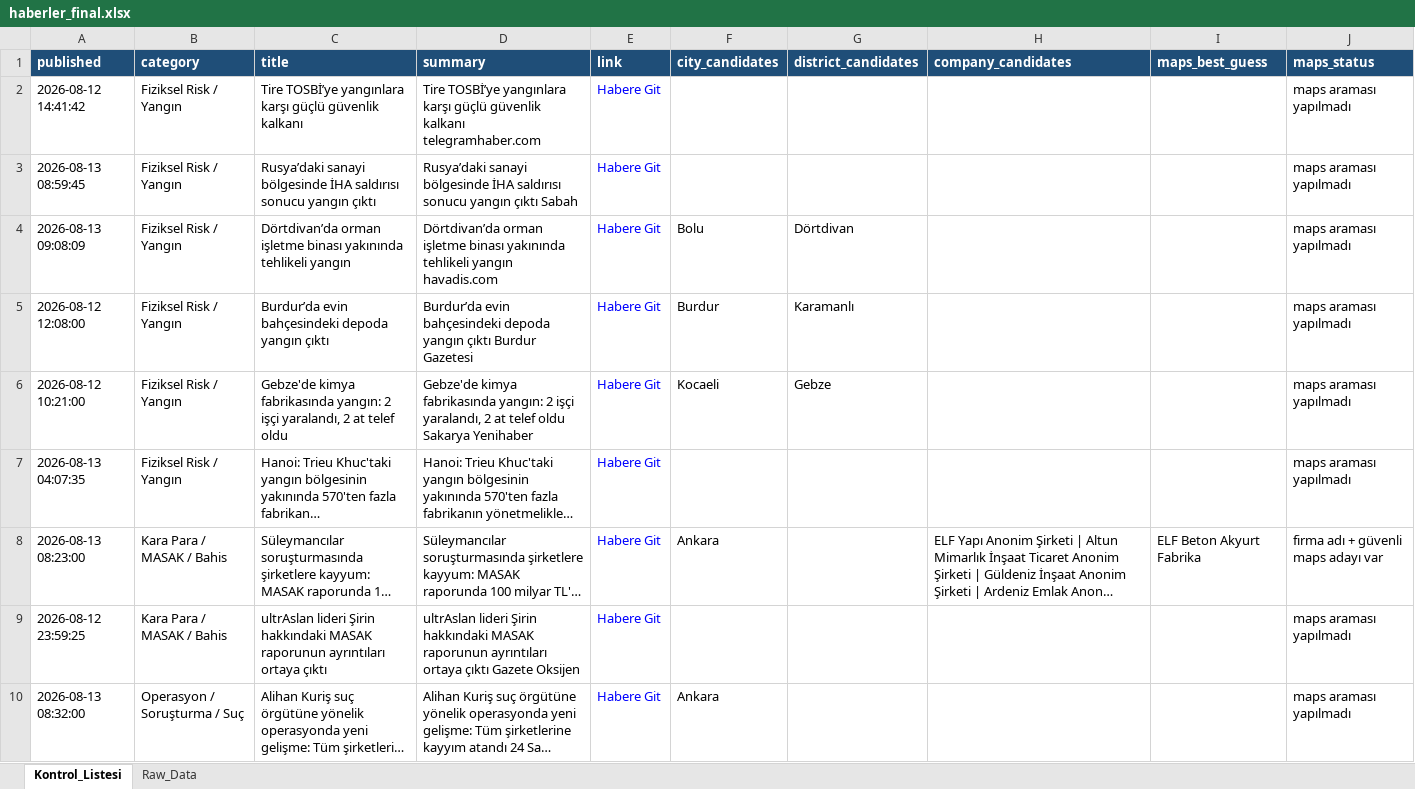
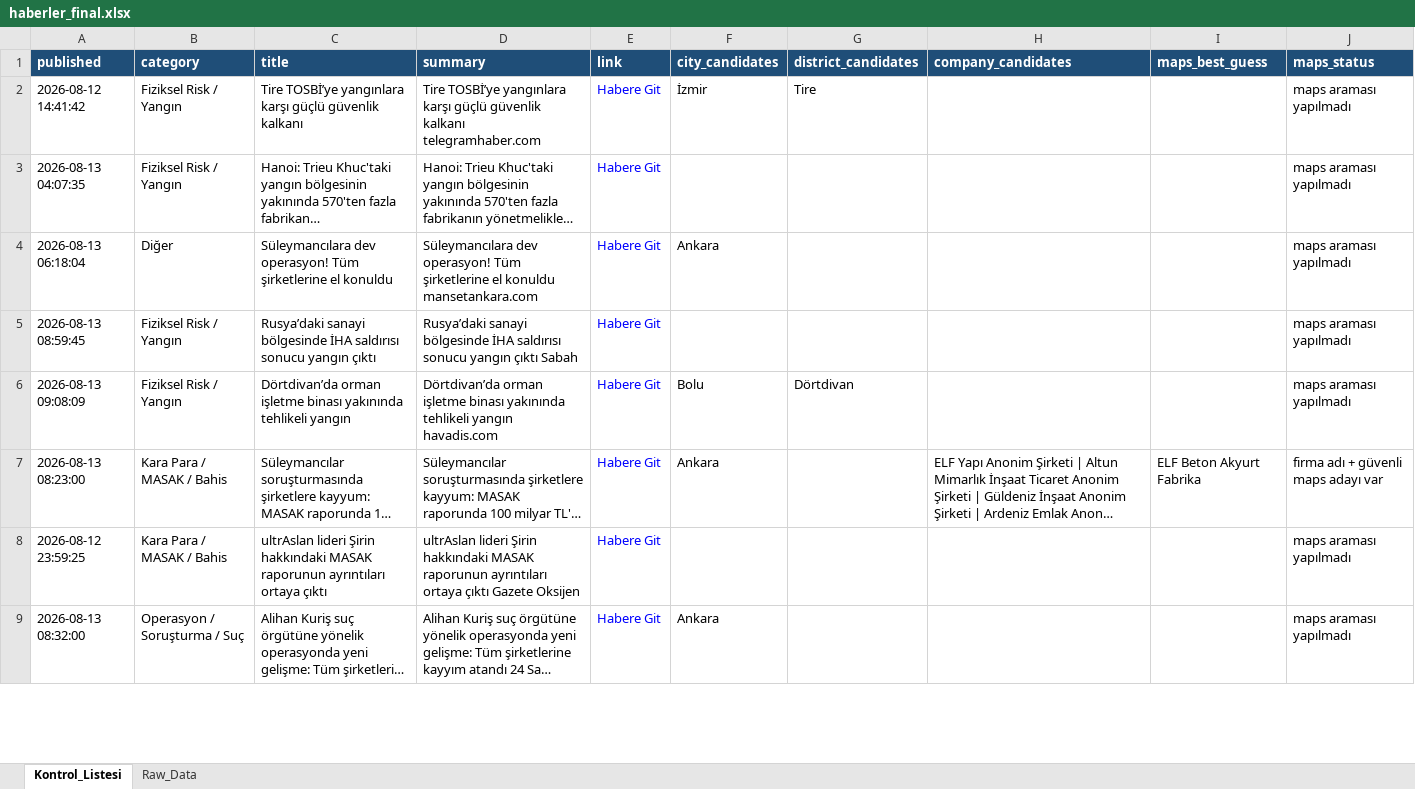
Before and after one commit to 19982109/haber-risk-monitor, an Excel workbook: data/haberler_final.xlsx, sheet Kontrol_Listesi, drawn as a sheet; only a part is shown; long unchanged cells end in …; values as stored, in another font and other column widths than the file's, no borders; removed rows and columns are numbered as before the commit, all else as after; the diff covers the shown part only; the diff names each change by its address in the sheet, - before the commit and + after, or states it on an @@ line.

```diff
--- a/data/haberler_final.xlsx (sheet Kontrol_Listesi)
+++ b/data/haberler_final.xlsx (sheet Kontrol_Listesi)
-F2 (city_candidates): (empty)
+F2 (city_candidates): İzmir
-G2 (district_candidates): (empty)
+G2 (district_candidates): Tire
@@ row 7 moved to row 3: 2026-08-13 04:07:35 @@
+row 4: 2026-08-13 06:18:04 | Diğer | Süleymancılara dev operasyon! Tüm şirketlerine el konuldu | Süleymancılara dev operasyon! Tüm şirketlerine el konuldu mansetankara.com | Habere Git | Ankara |  |  |  | maps araması yapılmadı
-row 5: 2026-08-12 12:08:00 | Fiziksel Risk / Yangın | Burdur’da evin bahçesindeki depoda yangın çıktı | Burdur’da evin bahçesindeki depoda yangın çıktı Burdur Gazetesi | Habere Git | Burdur | Karamanlı |  |  | maps araması yapılmadı
-row 6: 2026-08-12 10:21:00 | Fiziksel Risk / Yangın | Gebze'de kimya fabrikasında yangın: 2 işçi yaralandı, 2 at telef oldu | Gebze'de kimya fabrikasında yangın: 2 işçi yaralandı, 2 at telef oldu Sakarya Yenihaber | Habere Git | Kocaeli | Gebze |  |  | maps araması yapılmadı
```
Also changed, not shown: 17 added rows, 14 removed rows, 1 moved row and 32 edited cells elsewhere in this sheet, sheet Raw_Data, 1 other file.
